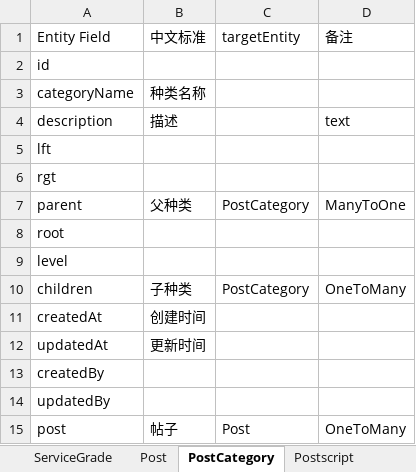
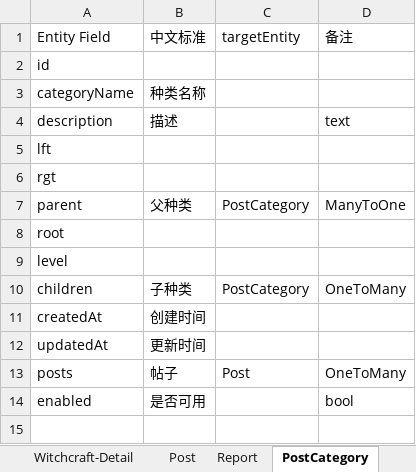
Before and after one commit to TonyGao/SundayForumStuff, an Excel workbook: Entity model.xlsx, sheet PostCategory, drawn as a sheet; values as stored, in another font and other column widths than the file's, no borders; removed rows and columns are numbered as before the commit, all else as after; the diff names each change by its address in the sheet, - before the commit and + after, or states it on an @@ line.

```diff
--- a/Entity model.xlsx (sheet PostCategory)
+++ b/Entity model.xlsx (sheet PostCategory)
+sheet tab: Report
-row 13: createdBy
-row 14: updatedBy
-A13 (Entity Field): post
+A13 (Entity Field): posts
+row 14: enabled | 是否可用 |  | bool
```
Also changed, not shown: sheet User, sheet Comment, sheet Post, sheet ServiceGrade, sheet BusinessUnit, sheet Entity List, other sheet tabs.
